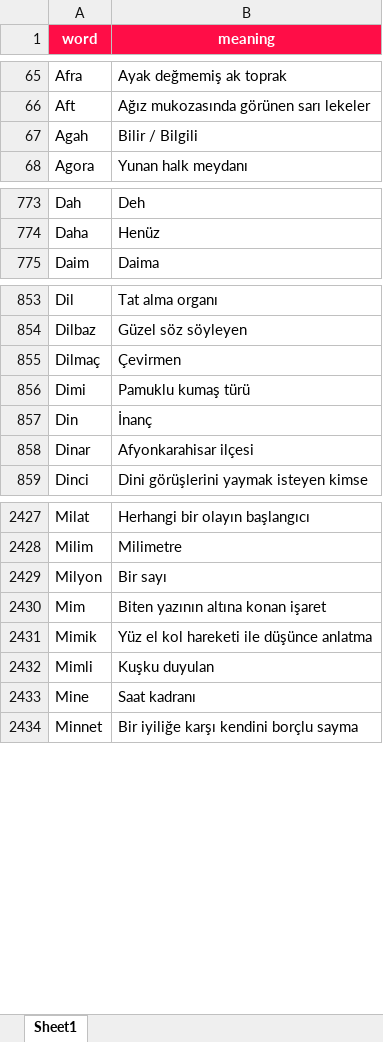
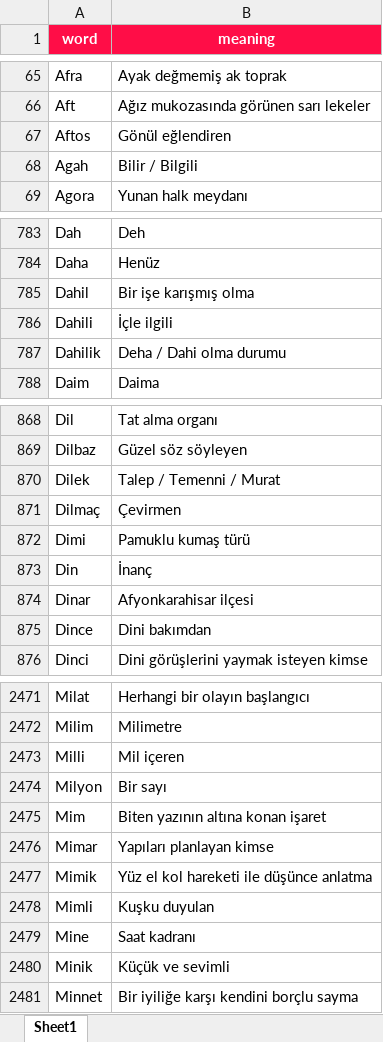
Before and after one commit to VedatBiner/flutter-codes, an Excel workbook: kelimelik_words_app/assets/database/kelimelik_backup.xlsx, sheet Sheet1, drawn as a sheet; only a part is shown, gaps mark what is left out; values as stored, in another font and other column widths than the file's, no borders; the diff covers the shown part only; the diff names each change by its address in the sheet, - before the commit and + after, or states it on an @@ line.

Commit message:
Kelimelik Words SQL App - assets Update

```diff
--- a/kelimelik_words_app/assets/database/kelimelik_backup.xlsx (sheet Sheet1)
+++ b/kelimelik_words_app/assets/database/kelimelik_backup.xlsx (sheet Sheet1)
+row 67: Aftos | Gönül eğlendiren
+row 785: Dahil | Bir işe karışmış olma
+row 786: Dahili | İçle ilgili
+row 787: Dahilik | Deha / Dahi olma durumu
+row 870: Dilek | Talep / Temenni / Murat
+row 875: Dince | Dini bakımdan
+row 2473: Milli | Mil içeren
+row 2476: Mimar | Yapıları planlayan kimse
+row 2480: Minik | Küçük ve sevimli
```
Also changed, not shown: 61 added rows, 1 moved row and 1 edited cell elsewhere in this sheet, 3 other files.
